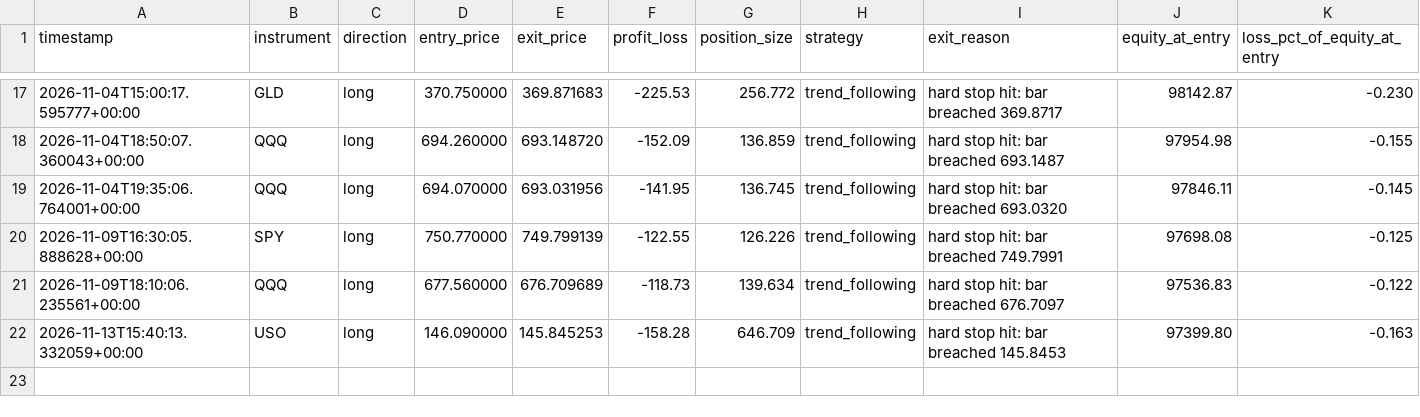
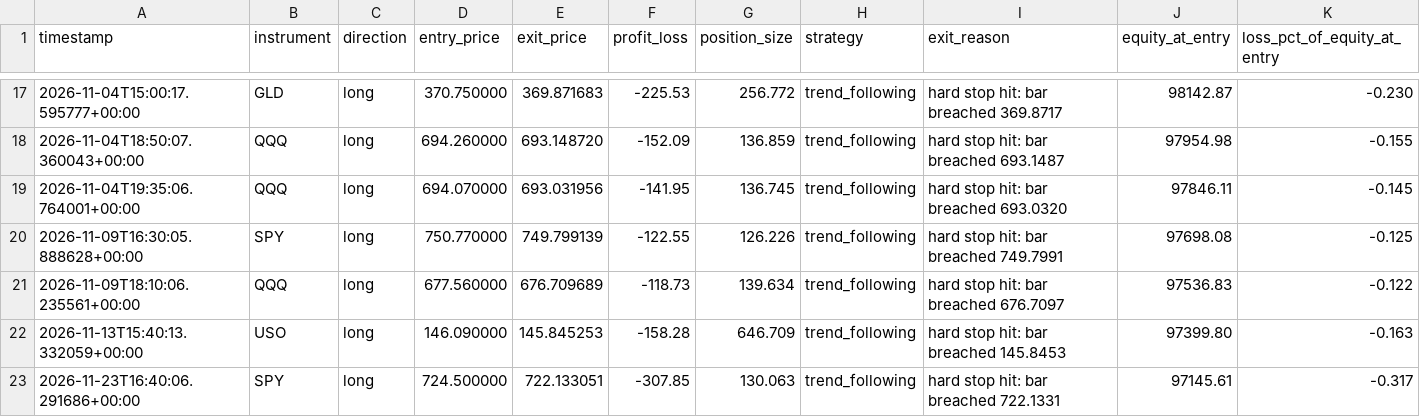
Before and after one commit to manchalasudharshan/alpaca-trading-bot, a CSV file: trades.csv, drawn as a sheet; only a part is shown, gaps mark what is left out.

```diff
--- a/trades.csv
+++ b/trades.csv
@@ -22 +22,2 @@ timestamp,instrument,direction,entry_price,exit_price,profit_loss,position_size,
 2026-11-13T15:40:13.332059+00:00,USO,long,146.090000,145.845253,-158.28,646.709,trend_following,hard stop hit: bar breached 145.8453,97399.80,-0.163
+2026-11-23T16:40:06.291686+00:00,SPY,long,724.500000,722.133051,-307.85,130.063,trend_following,hard stop hit: bar breached 722.1331,97145.61,-0.317
```
Also changed, not shown: daily_pnl.csv, 2 other files.
